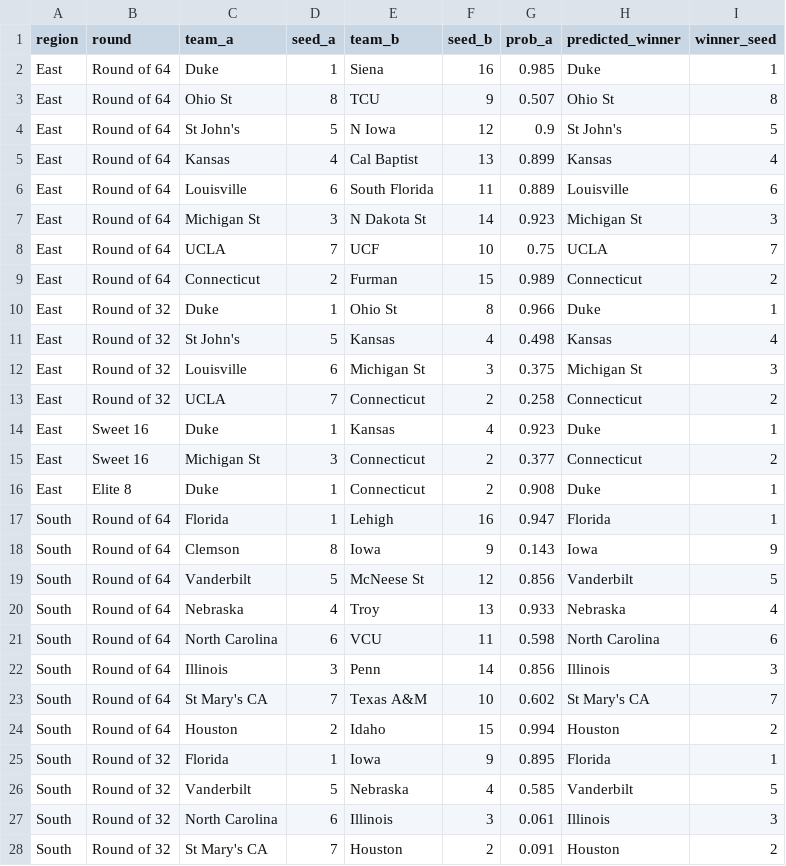
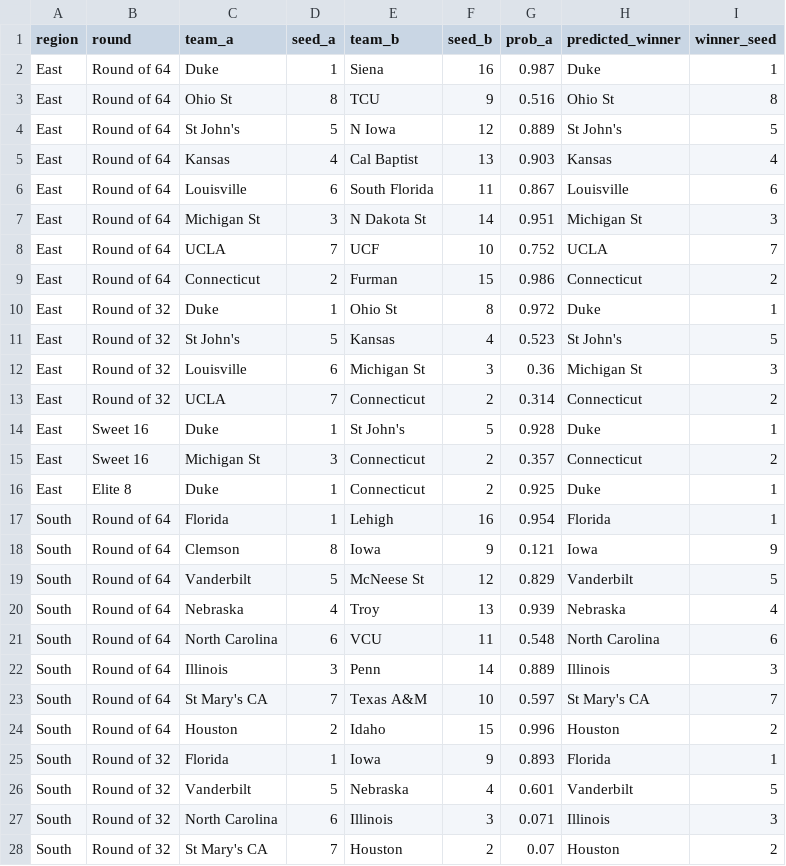
Before and after one commit to fmclaughlin44/marchmadnessproject, a CSV file: 2026_bracket_predictions.csv, drawn as a sheet; only a part is shown; the diff covers the shown part only.

```diff
--- a/2026_bracket_predictions.csv
+++ b/2026_bracket_predictions.csv
@@ -1,28 +1,28 @@
 region,round,team_a,seed_a,team_b,seed_b,prob_a,predicted_winner,winner_seed
-East,Round of 64,Duke,1,Siena,16,0.985,Duke,1
-East,Round of 64,Ohio St,8,TCU,9,0.507,Ohio St,8
-East,Round of 64,St John's,5,N Iowa,12,0.9,St John's,5
-East,Round of 64,Kansas,4,Cal Baptist,13,0.899,Kansas,4
-East,Round of 64,Louisville,6,South Florida,11,0.889,Louisville,6
-East,Round of 64,Michigan St,3,N Dakota St,14,0.923,Michigan St,3
-East,Round of 64,UCLA,7,UCF,10,0.75,UCLA,7
-East,Round of 64,Connecticut,2,Furman,15,0.989,Connecticut,2
-East,Round of 32,Duke,1,Ohio St,8,0.966,Duke,1
-East,Round of 32,St John's,5,Kansas,4,0.498,Kansas,4
-East,Round of 32,Louisville,6,Michigan St,3,0.375,Michigan St,3
-East,Round of 32,UCLA,7,Connecticut,2,0.258,Connecticut,2
-East,Sweet 16,Duke,1,Kansas,4,0.923,Duke,1
-East,Sweet 16,Michigan St,3,Connecticut,2,0.377,Connecticut,2
-East,Elite 8,Duke,1,Connecticut,2,0.908,Duke,1
-South,Round of 64,Florida,1,Lehigh,16,0.947,Florida,1
-South,Round of 64,Clemson,8,Iowa,9,0.143,Iowa,9
-South,Round of 64,Vanderbilt,5,McNeese St,12,0.856,Vanderbilt,5
-South,Round of 64,Nebraska,4,Troy,13,0.933,Nebraska,4
-South,Round of 64,North Carolina,6,VCU,11,0.598,North Carolina,6
-South,Round of 64,Illinois,3,Penn,14,0.856,Illinois,3
-South,Round of 64,St Mary's CA,7,Texas A&M,10,0.602,St Mary's CA,7
-South,Round of 64,Houston,2,Idaho,15,0.994,Houston,2
-South,Round of 32,Florida,1,Iowa,9,0.895,Florida,1
-South,Round of 32,Vanderbilt,5,Nebraska,4,0.585,Vanderbilt,5
-South,Round of 32,North Carolina,6,Illinois,3,0.061,Illinois,3
-South,Round of 32,St Mary's CA,7,Houston,2,0.091,Houston,2
+East,Round of 64,Duke,1,Siena,16,0.987,Duke,1
+East,Round of 64,Ohio St,8,TCU,9,0.516,Ohio St,8
+East,Round of 64,St John's,5,N Iowa,12,0.889,St John's,5
+East,Round of 64,Kansas,4,Cal Baptist,13,0.903,Kansas,4
+East,Round of 64,Louisville,6,South Florida,11,0.867,Louisville,6
+East,Round of 64,Michigan St,3,N Dakota St,14,0.951,Michigan St,3
+East,Round of 64,UCLA,7,UCF,10,0.752,UCLA,7
+East,Round of 64,Connecticut,2,Furman,15,0.986,Connecticut,2
+East,Round of 32,Duke,1,Ohio St,8,0.972,Duke,1
+East,Round of 32,St John's,5,Kansas,4,0.523,St John's,5
+East,Round of 32,Louisville,6,Michigan St,3,0.36,Michigan St,3
+East,Round of 32,UCLA,7,Connecticut,2,0.314,Connecticut,2
+East,Sweet 16,Duke,1,St John's,5,0.928,Duke,1
+East,Sweet 16,Michigan St,3,Connecticut,2,0.357,Connecticut,2
+East,Elite 8,Duke,1,Connecticut,2,0.925,Duke,1
+South,Round of 64,Florida,1,Lehigh,16,0.954,Florida,1
+South,Round of 64,Clemson,8,Iowa,9,0.121,Iowa,9
+South,Round of 64,Vanderbilt,5,McNeese St,12,0.829,Vanderbilt,5
+South,Round of 64,Nebraska,4,Troy,13,0.939,Nebraska,4
+South,Round of 64,North Carolina,6,VCU,11,0.548,North Carolina,6
+South,Round of 64,Illinois,3,Penn,14,0.889,Illinois,3
+South,Round of 64,St Mary's CA,7,Texas A&M,10,0.597,St Mary's CA,7
+South,Round of 64,Houston,2,Idaho,15,0.996,Houston,2
+South,Round of 32,Florida,1,Iowa,9,0.893,Florida,1
+South,Round of 32,Vanderbilt,5,Nebraska,4,0.601,Vanderbilt,5
+South,Round of 32,North Carolina,6,Illinois,3,0.071,Illinois,3
+South,Round of 32,St Mary's CA,7,Houston,2,0.07,Houston,2
```
Also changed, not shown: 35 edited cells elsewhere in this file, submission_2026.csv, 2 other files.
